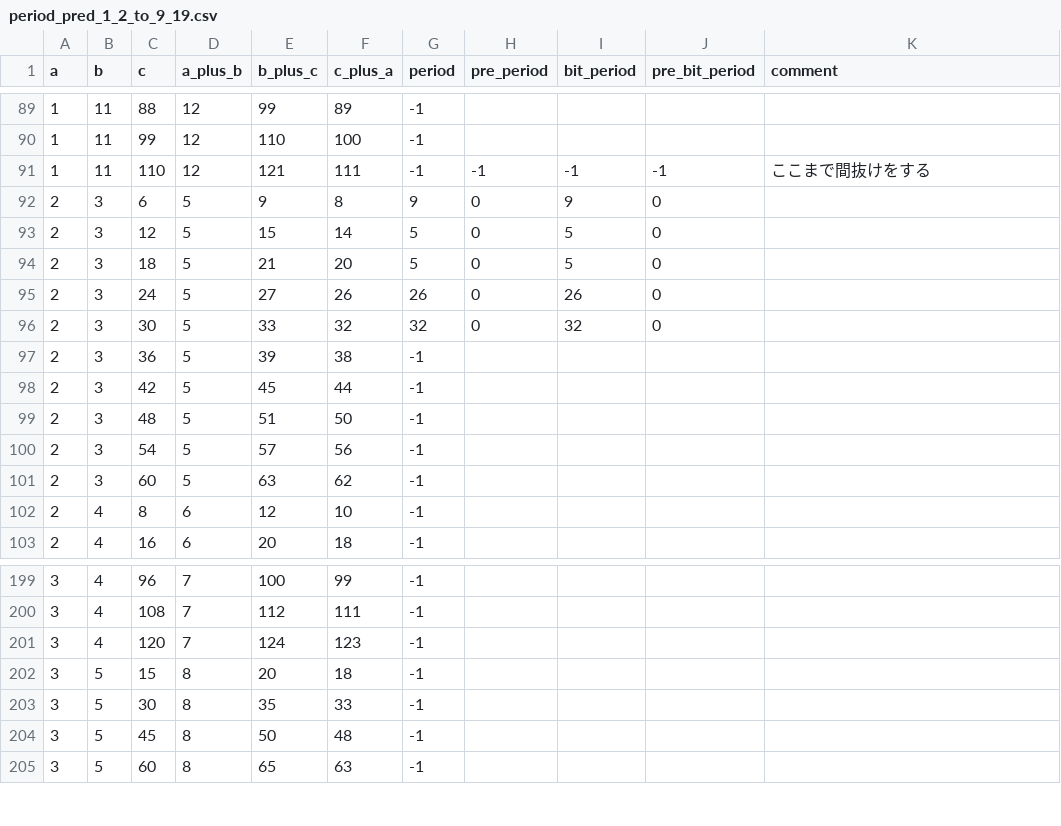
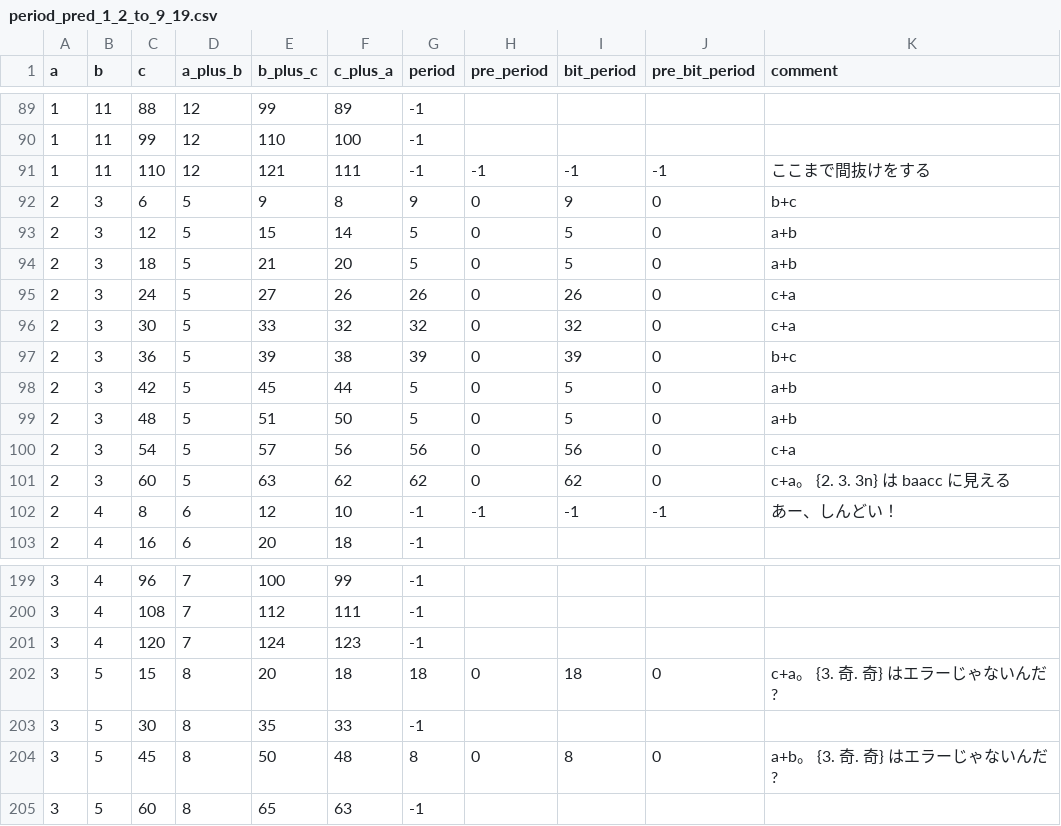
Before and after one commit to muzudho/O31game, a CSV file: me/blog/period_pred_1_2_to_9_19.csv, drawn as a sheet; only a part is shown, gaps mark what is left out; the diff covers the shown part only.

Commit message:
Update period_pred_1_2_to_9_19.csv

```diff
--- a/me/blog/period_pred_1_2_to_9_19.csv
+++ b/me/blog/period_pred_1_2_to_9_19.csv
@@ -91,13 +91,13 @@ a,b,c,a_plus_b,b_plus_c,c_plus_a,period,pre_period,bit_period,pre_bit_period,com
 1,11,110,12,121,111,-1,-1,-1,-1,"ここまで間抜けをする"
-2,3,6,5,9,8,9,0,9,0
-2,3,12,5,15,14,5,0,5,0
-2,3,18,5,21,20,5,0,5,0
-2,3,24,5,27,26,26,0,26,0
-2,3,30,5,33,32,32,0,32,0
-2,3,36,5,39,38,-1
-2,3,42,5,45,44,-1
-2,3,48,5,51,50,-1
-2,3,54,5,57,56,-1
-2,3,60,5,63,62,-1
-2,4,8,6,12,10,-1
+2,3,6,5,9,8,9,0,9,0,"b+c"
+2,3,12,5,15,14,5,0,5,0,"a+b"
+2,3,18,5,21,20,5,0,5,0,"a+b"
+2,3,24,5,27,26,26,0,26,0,"c+a"
+2,3,30,5,33,32,32,0,32,0,"c+a"
+2,3,36,5,39,38,39,0,39,0,"b+c"
+2,3,42,5,45,44,5,0,5,0,"a+b"
+2,3,48,5,51,50,5,0,5,0,"a+b"
+2,3,54,5,57,56,56,0,56,0,"c+a"
+2,3,60,5,63,62,62,0,62,0,"c+a。 {2. 3. 3n} は baacc に見える"
+2,4,8,6,12,10,-1,-1,-1,-1,"あー、しんどい！"
 2,4,16,6,20,18,-1
@@ -201,5 +201,5 @@ a,b,c,a_plus_b,b_plus_c,c_plus_a,period,pre_period,bit_period,pre_bit_period,com
 3,4,120,7,124,123,-1
-3,5,15,8,20,18,-1
+3,5,15,8,20,18,18,0,18,0,"c+a。 {3. 奇. 奇} はエラーじゃないんだ?"
 3,5,30,8,35,33,-1
-3,5,45,8,50,48,-1
+3,5,45,8,50,48,8,0,8,0,"a+b。 {3. 奇. 奇} はエラーじゃないんだ?"
 3,5,60,8,65,63,-1
```
Also changed, not shown: 39 edited cells elsewhere in this file.
